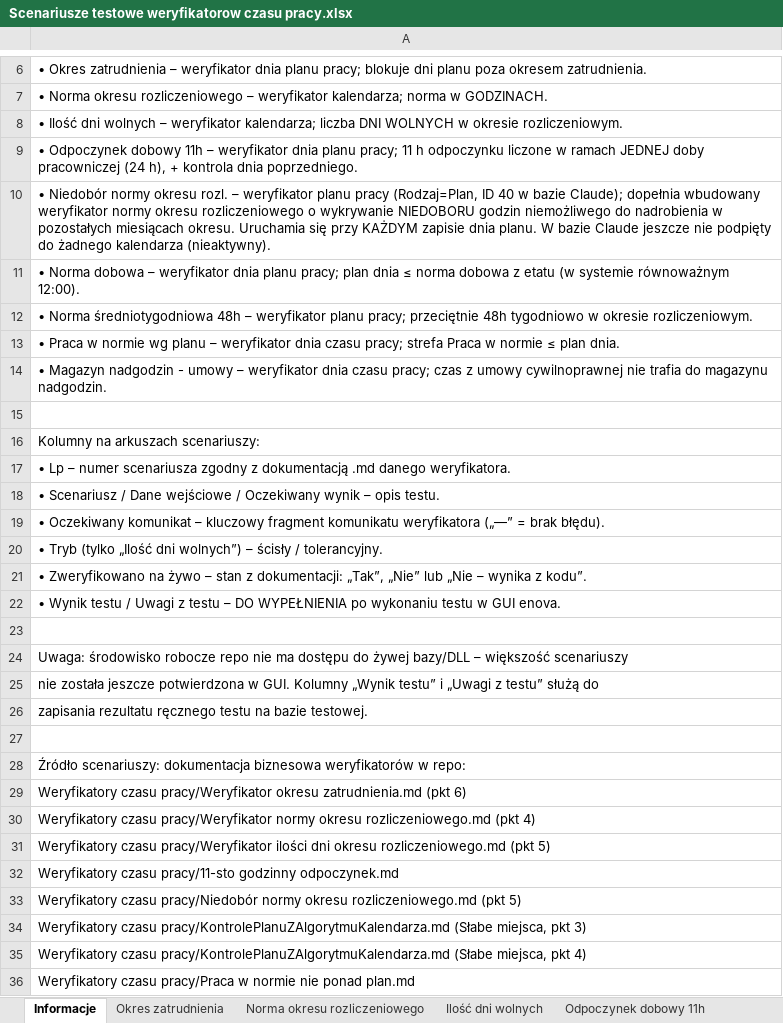
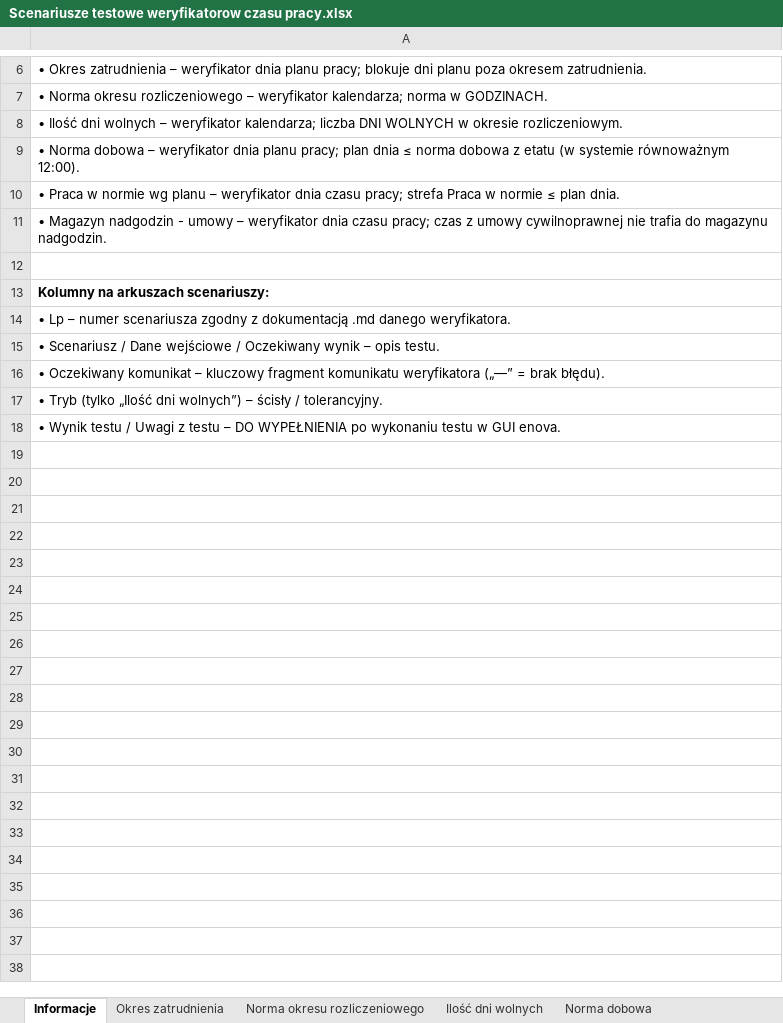
Before and after one commit to juhasek/Enova, an Excel workbook: Weryfikatory czasu pracy/Scenariusze testowe weryfikatorow czasu pracy.xlsx, sheet Informacje, drawn as a sheet; only a part is shown, gaps mark what is left out; values as stored, in another font and other column widths than the file's, no borders; removed rows and columns are numbered as before the commit, all else as after; the diff covers the shown part only; the diff names each change by its address in the sheet, - before the commit and + after, or states it on an @@ line.

```diff
--- a/Weryfikatory czasu pracy/Scenariusze testowe weryfikatorow czasu pracy.xlsx (sheet Informacje)
+++ b/Weryfikatory czasu pracy/Scenariusze testowe weryfikatorow czasu pracy.xlsx (sheet Informacje)
-sheet tab: Odpoczynek dobowy 11h
-row 9: • Odpoczynek dobowy 11h – weryfikator dnia planu pracy; 11 h odpoczynku liczone w ramach JEDNEJ doby pracowniczej (24 h), + kontrola dnia poprzedniego.
-row 10: • Niedobór normy okresu rozl. – weryfikator planu pracy (Rodzaj=Plan, ID 40 w bazie Claude); dopełnia wbudowany weryfikator normy okresu rozliczeniowego o wykrywanie NIEDOBORU godzin niemożliwego do nadrobienia w pozostałych miesiącach okresu. Uruchamia się przy KAŻDYM zapisie dnia planu. W bazie Claude jeszcze nie podpięty do żadnego kalendarza (nieaktywny).
-row 12: • Norma średniotygodniowa 48h – weryfikator planu pracy; przeciętnie 48h tygodniowo w okresie rozliczeniowym.
-A13 bold: off
+A13 bold: on
-row 21: • Zweryfikowano na żywo – stan z dokumentacji: „Tak”, „Nie” lub „Nie – wynika z kodu”.
-row 23: (empty)
-row 24: Uwaga: środowisko robocze repo nie ma dostępu do żywej bazy/DLL – większość scenariuszy
-row 25: nie została jeszcze potwierdzona w GUI. Kolumny „Wynik testu” i „Uwagi z testu” służą do
-row 26: zapisania rezultatu ręcznego testu na bazie testowej.
-row 27: (empty)
-row 28: Źródło scenariuszy: dokumentacja biznesowa weryfikatorów w repo:
-row 29: Weryfikatory czasu pracy/Weryfikator okresu zatrudnienia.md (pkt 6)
-row 30: Weryfikatory czasu pracy/Weryfikator normy okresu rozliczeniowego.md (pkt 4)
-row 31: Weryfikatory czasu pracy/Weryfikator ilości dni okresu rozliczeniowego.md (pkt 5)
-row 32: Weryfikatory czasu pracy/11-sto godzinny odpoczynek.md
-row 33: Weryfikatory czasu pracy/Niedobór normy okresu rozliczeniowego.md (pkt 5)
-row 34: Weryfikatory czasu pracy/KontrolePlanuZAlgorytmuKalendarza.md (Słabe miejsca, pkt 3)
-row 35: Weryfikatory czasu pracy/KontrolePlanuZAlgorytmuKalendarza.md (Słabe miejsca, pkt 4)
-row 36: Weryfikatory czasu pracy/Praca w normie nie ponad plan.md
```
Also changed, not shown: 3 removed rows and 1 edited cell elsewhere in this sheet, sheet Ilość dni wolnych, sheet Norma okresu rozliczeniowego, sheet Okres zatrudnienia, sheet Norma dobowa, sheet Praca w normie wg planu, sheet Magazyn nadgodzin - umowy, other sheet tabs, 1 other file.
